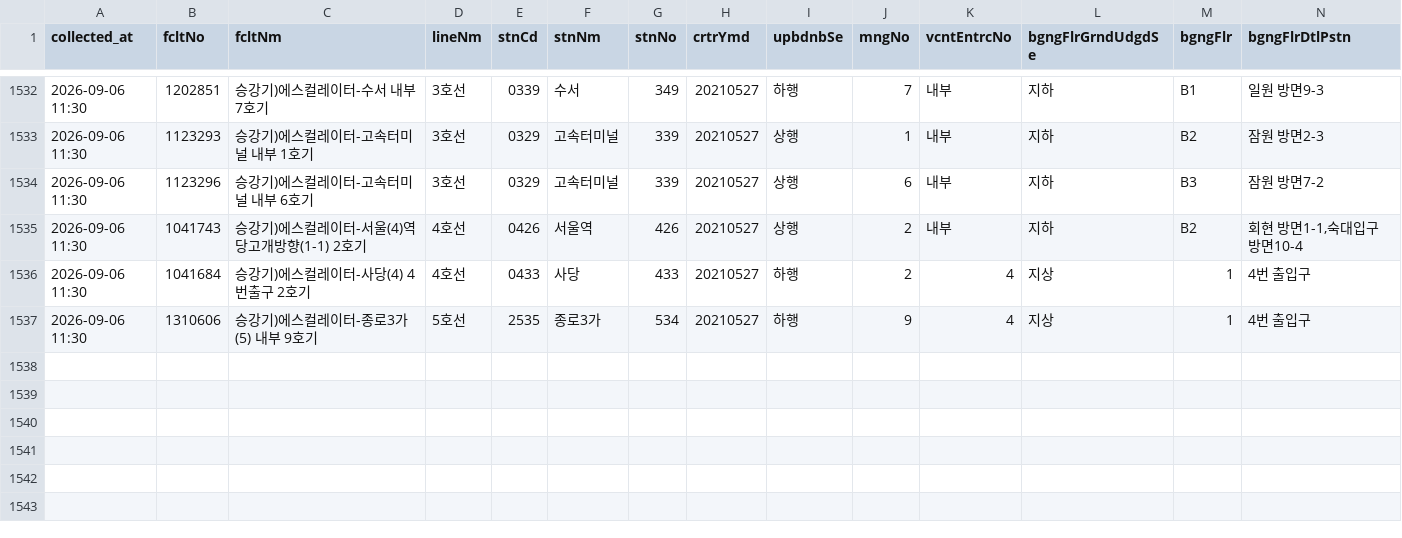
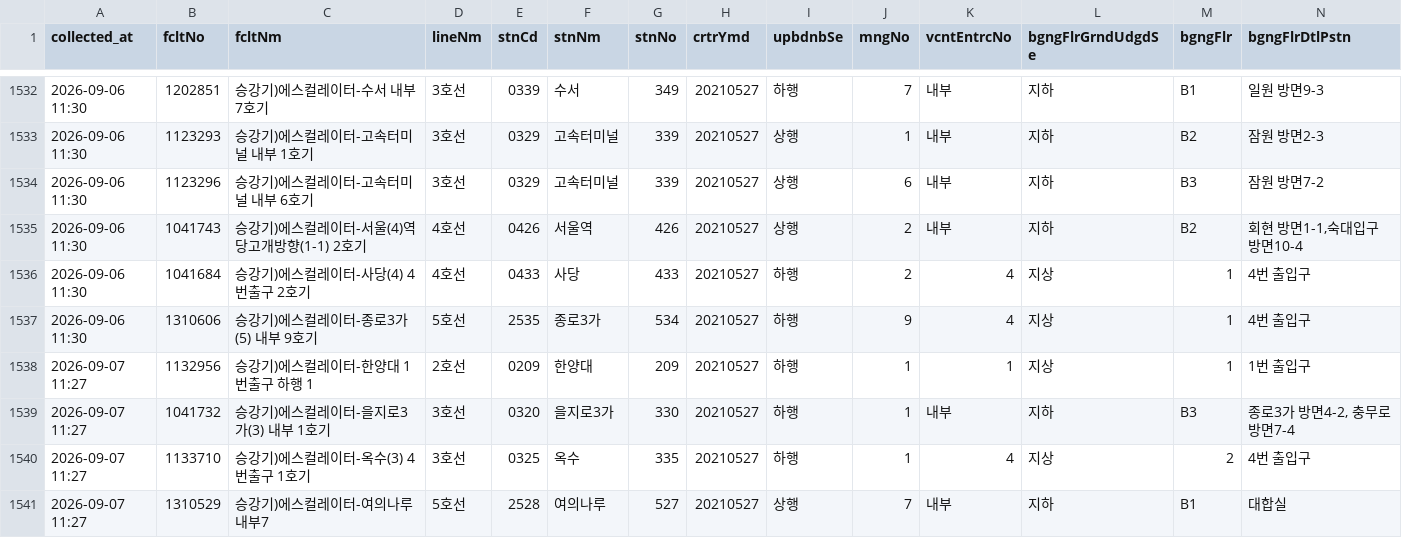
Before and after one commit to SeoyeonKoh/Oracle_crowdness_prediction, a CSV file: data/escalator.csv, drawn as a sheet; only a part is shown, gaps mark what is left out; rows hold the shown columns only; the diff names each change by its address in the sheet, - before the commit and + after, or states it on an @@ line.

```diff
--- a/data/escalator.csv
+++ b/data/escalator.csv
+row 1538: 2026-09-07 11:27 | 1132956 | 승강기)에스컬레이터-한양대 1번출구 하행 1 | 2호선 | 0209 | 한양대 | 209 | 20210527 | 하행 | 1 | 1 | 지상 | 1 | 1번 출입구
+row 1539: 2026-09-07 11:27 | 1041732 | 승강기)에스컬레이터-을지로3가(3) 내부 1호기 | 3호선 | 0320 | 을지로3가 | 330 | 20210527 | 하행 | 1 | 내부 | 지하 | B3 | 종로3가 방면4-2, 충무로 방면7-4
+row 1540: 2026-09-07 11:27 | 1133710 | 승강기)에스컬레이터-옥수(3) 4번출구 1호기 | 3호선 | 0325 | 옥수 | 335 | 20210527 | 하행 | 1 | 4 | 지상 | 2 | 4번 출입구
+row 1541: 2026-09-07 11:27 | 1310529 | 승강기)에스컬레이터-여의나루 내부7 | 5호선 | 2528 | 여의나루 | 527 | 20210527 | 상행 | 7 | 내부 | 지하 | B1 | 대합실
```
Also changed, not shown: data/elevator_status.csv, 1 other file.
